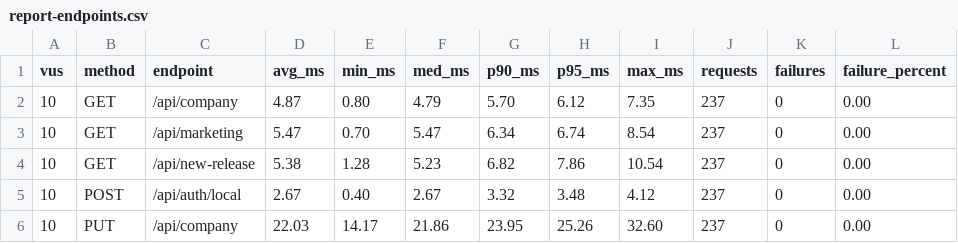
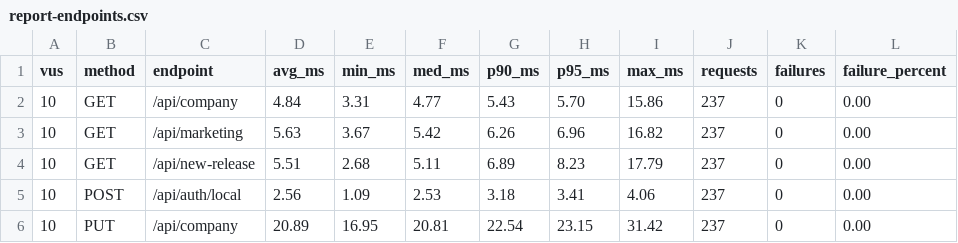
Before and after one commit to Jaahaha01/strapi-jpsys, a CSV file: results/k6/report-endpoints.csv, drawn as a sheet; only a part is shown; the diff covers the shown part only.

```diff
--- a/results/k6/report-endpoints.csv
+++ b/results/k6/report-endpoints.csv
@@ -1,6 +1,6 @@
 vus,method,endpoint,avg_ms,min_ms,med_ms,p90_ms,p95_ms,max_ms,requests,failures,failure_percent
-10,GET,/api/company,4.87,0.80,4.79,5.70,6.12,7.35,237,0,0.00
-10,GET,/api/marketing,5.47,0.70,5.47,6.34,6.74,8.54,237,0,0.00
-10,GET,/api/new-release,5.38,1.28,5.23,6.82,7.86,10.54,237,0,0.00
-10,POST,/api/auth/local,2.67,0.40,2.67,3.32,3.48,4.12,237,0,0.00
-10,PUT,/api/company,22.03,14.17,21.86,23.95,25.26,32.60,237,0,0.00
+10,GET,/api/company,4.84,3.31,4.77,5.43,5.70,15.86,237,0,0.00
+10,GET,/api/marketing,5.63,3.67,5.42,6.26,6.96,16.82,237,0,0.00
+10,GET,/api/new-release,5.51,2.68,5.11,6.89,8.23,17.79,237,0,0.00
+10,POST,/api/auth/local,2.56,1.09,2.53,3.18,3.41,4.06,237,0,0.00
+10,PUT,/api/company,20.89,16.95,20.81,22.54,23.15,31.42,237,0,0.00
```
Also changed, not shown: 69 edited cells elsewhere in this file, results/k6/report-overall.csv, results/k6/results-100vus.csv, 11 other files.
